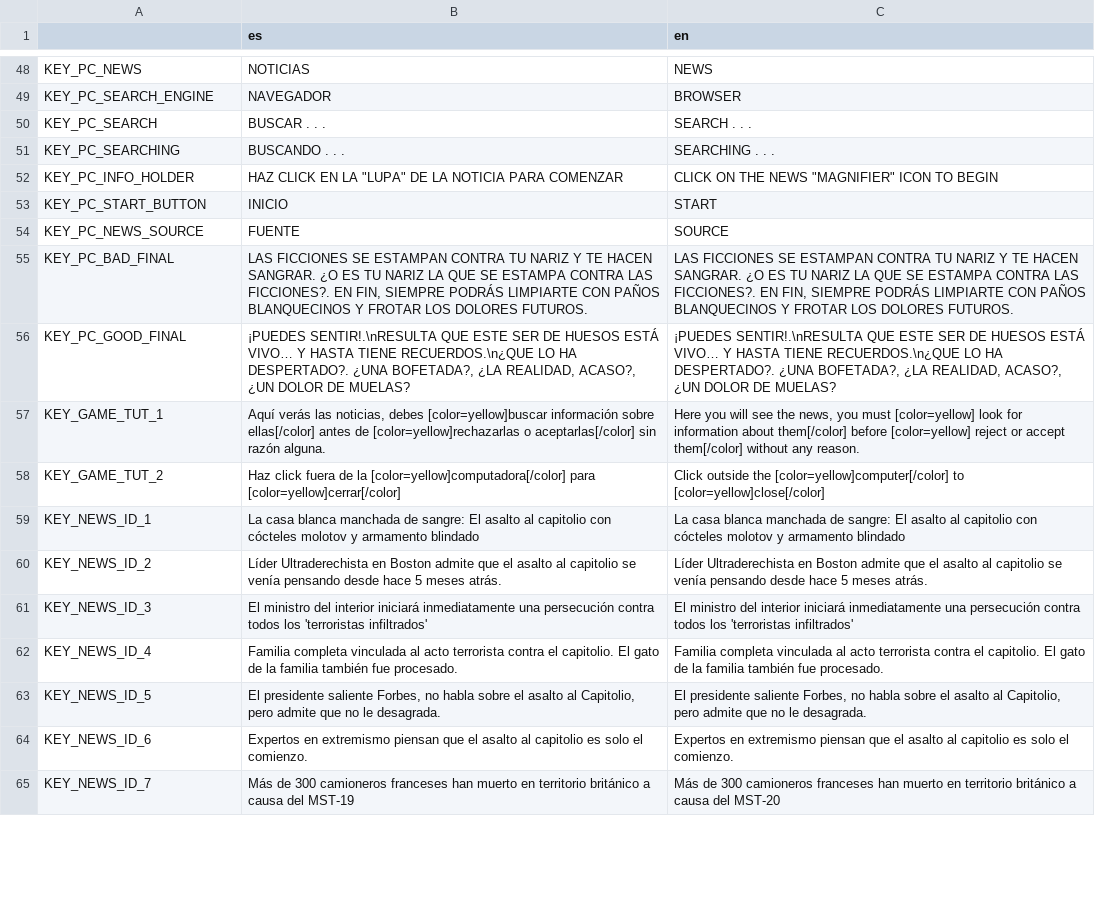
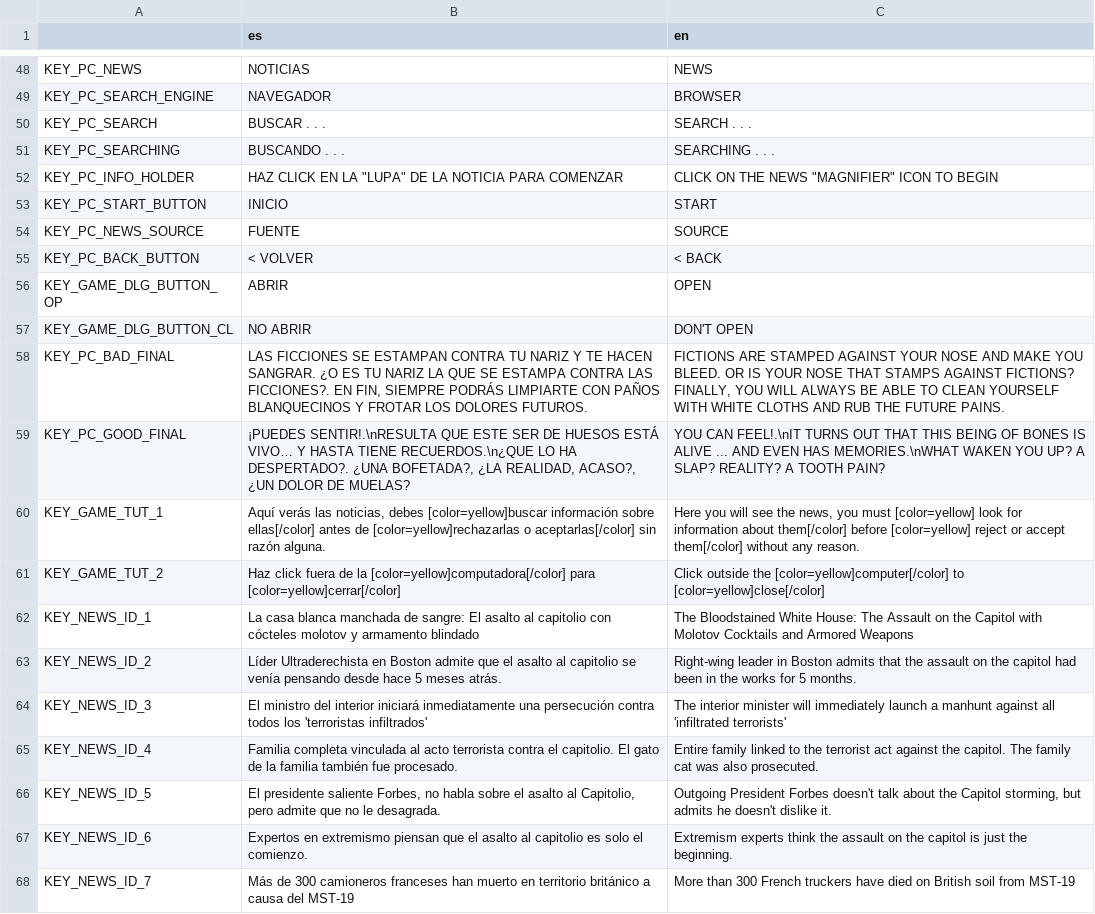
Before and after one commit to fede-alvarez/ggj-2021, a CSV file: assets/localization/AFD_Translations - base.csv, drawn as a sheet; only a part is shown, gaps mark what is left out; the diff covers the shown part only.

```diff
--- a/assets/localization/AFD_Translations - base.csv
+++ b/assets/localization/AFD_Translations - base.csv
@@ -54,12 +54,15 @@ KEY_PC_START_BUTTON,INICIO,START
 KEY_PC_NEWS_SOURCE,FUENTE,SOURCE
-KEY_PC_BAD_FINAL,"LAS FICCIONES SE ESTAMPAN CONTRA TU NARIZ Y TE HACEN SANGRAR. ¿O ES TU NARIZ LA QUE SE ESTAMPA CONTRA LAS FICCIONES?. EN FIN, SIEMPRE PODRÁS LIMPIARTE CON PAÑOS BLANQUECINOS Y FROTAR LOS DOLORES FUTUROS.","LAS FICCIONES SE ESTAMPAN CONTRA TU NARIZ Y TE HACEN SANGRAR. ¿O ES TU NARIZ LA QUE SE ESTAMPA CONTRA LAS FICCIONES?. EN FIN, SIEMPRE PODRÁS LIMPIARTE CON PAÑOS BLANQUECINOS Y FROTAR LOS DOLORES FUTUROS."
-KEY_PC_GOOD_FINAL,"¡PUEDES SENTIR!.\nRESULTA QUE ESTE SER DE HUESOS ESTÁ VIVO… Y HASTA TIENE RECUERDOS.\n¿QUE LO HA DESPERTADO?.  ¿UNA BOFETADA?, ¿LA REALIDAD, ACASO?, ¿UN DOLOR DE MUELAS?","¡PUEDES SENTIR!.\nRESULTA QUE ESTE SER DE HUESOS ESTÁ VIVO… Y HASTA TIENE RECUERDOS.\n¿QUE LO HA DESPERTADO?.  ¿UNA BOFETADA?, ¿LA REALIDAD, ACASO?, ¿UN DOLOR DE MUELAS?"
+KEY_PC_BACK_BUTTON,< VOLVER,< BACK
+KEY_GAME_DLG_BUTTON_OP,ABRIR,OPEN
+KEY_GAME_DLG_BUTTON_CL,NO ABRIR,DON'T OPEN
+KEY_PC_BAD_FINAL,"LAS FICCIONES SE ESTAMPAN CONTRA TU NARIZ Y TE HACEN SANGRAR. ¿O ES TU NARIZ LA QUE SE ESTAMPA CONTRA LAS FICCIONES?. EN FIN, SIEMPRE PODRÁS LIMPIARTE CON PAÑOS BLANQUECINOS Y FROTAR LOS DOLORES FUTUROS.","FICTIONS ARE STAMPED AGAINST YOUR NOSE AND MAKE YOU BLEED. OR IS YOUR NOSE THAT STAMPS AGAINST FICTIONS? FINALLY, YOU WILL ALWAYS BE ABLE TO CLEAN YOURSELF WITH WHITE CLOTHS AND RUB THE FUTURE PAINS."
+KEY_PC_GOOD_FINAL,"¡PUEDES SENTIR!.\nRESULTA QUE ESTE SER DE HUESOS ESTÁ VIVO… Y HASTA TIENE RECUERDOS.\n¿QUE LO HA DESPERTADO?.  ¿UNA BOFETADA?, ¿LA REALIDAD, ACASO?, ¿UN DOLOR DE MUELAS?",YOU CAN FEEL!.\nIT TURNS OUT THAT THIS BEING OF BONES IS ALIVE ... AND EVEN HAS MEMORIES.\nWHAT WAKEN YOU UP? A SLAP? REALITY? A TOOTH PAIN?
 KEY_GAME_TUT_1,"Aquí verás las noticias, debes [color=yellow]buscar información sobre ellas[/color] antes de [color=yellow]rechazarlas o aceptarlas[/color] sin razón alguna.","Here you will see the news, you must [color=yellow] look for information about them[/color] before [color=yellow] reject or accept them[/color] without any reason."
 KEY_GAME_TUT_2,Haz click fuera de la [color=yellow]computadora[/color] para [color=yellow]cerrar[/color],Click outside the [color=yellow]computer[/color] to [color=yellow]close[/color]
-KEY_NEWS_ID_1,La casa blanca manchada de sangre: El asalto al capitolio con cócteles molotov y armamento blindado,La casa blanca manchada de sangre: El asalto al capitolio con cócteles molotov y armamento blindado
-KEY_NEWS_ID_2,Líder Ultraderechista en Boston admite que el asalto al capitolio se venía pensando desde hace 5 meses atrás.,Líder Ultraderechista en Boston admite que el asalto al capitolio se venía pensando desde hace 5 meses atrás.
-KEY_NEWS_ID_3,El ministro del interior iniciará inmediatamente una persecución contra todos los 'terroristas infiltrados',El ministro del interior iniciará inmediatamente una persecución contra todos los 'terroristas infiltrados'
-KEY_NEWS_ID_4,Familia completa vinculada al acto terrorista contra el capitolio. El gato de la familia también fue procesado.,Familia completa vinculada al acto terrorista contra el capitolio. El gato de la familia también fue procesado.
-KEY_NEWS_ID_5,"El presidente saliente Forbes, no habla sobre el asalto al Capitolio, pero admite que no le desagrada.","El presidente saliente Forbes, no habla sobre el asalto al Capitolio, pero admite que no le desagrada."
-KEY_NEWS_ID_6,Expertos en extremismo piensan que el asalto al capitolio es  solo el comienzo.,Expertos en extremismo piensan que el asalto al capitolio es  solo el comienzo.
-KEY_NEWS_ID_7,Más de 300 camioneros franceses han muerto en territorio británico a causa del MST-19,Más de 300 camioneros franceses han muerto en territorio británico a causa del MST-20
+KEY_NEWS_ID_1,La casa blanca manchada de sangre: El asalto al capitolio con cócteles molotov y armamento blindado,The Bloodstained White House: The Assault on the Capitol with Molotov Cocktails and Armored Weapons
+KEY_NEWS_ID_2,Líder Ultraderechista en Boston admite que el asalto al capitolio se venía pensando desde hace 5 meses atrás.,Right-wing leader in Boston admits that the assault on the capitol had been in the works for 5 months.
+KEY_NEWS_ID_3,El ministro del interior iniciará inmediatamente una persecución contra todos los 'terroristas infiltrados',The interior minister will immediately launch a manhunt against all 'infiltrated terrorists'
+KEY_NEWS_ID_4,Familia completa vinculada al acto terrorista contra el capitolio. El gato de la familia también fue procesado.,Entire family linked to the terrorist act against the capitol. The family cat was also prosecuted.
+KEY_NEWS_ID_5,"El presidente saliente Forbes, no habla sobre el asalto al Capitolio, pero admite que no le desagrada.","Outgoing President Forbes doesn't talk about the Capitol storming, but admits he doesn't dislike it."
+KEY_NEWS_ID_6,Expertos en extremismo piensan que el asalto al capitolio es  solo el comienzo.,Extremism experts think the assault on the capitol is just the beginning.
+KEY_NEWS_ID_7,Más de 300 camioneros franceses han muerto en territorio británico a causa del MST-19,More than 300 French truckers have died on British soil from MST-19
```
Also changed, not shown: 70 edited cells elsewhere in this file, 21 other files.
